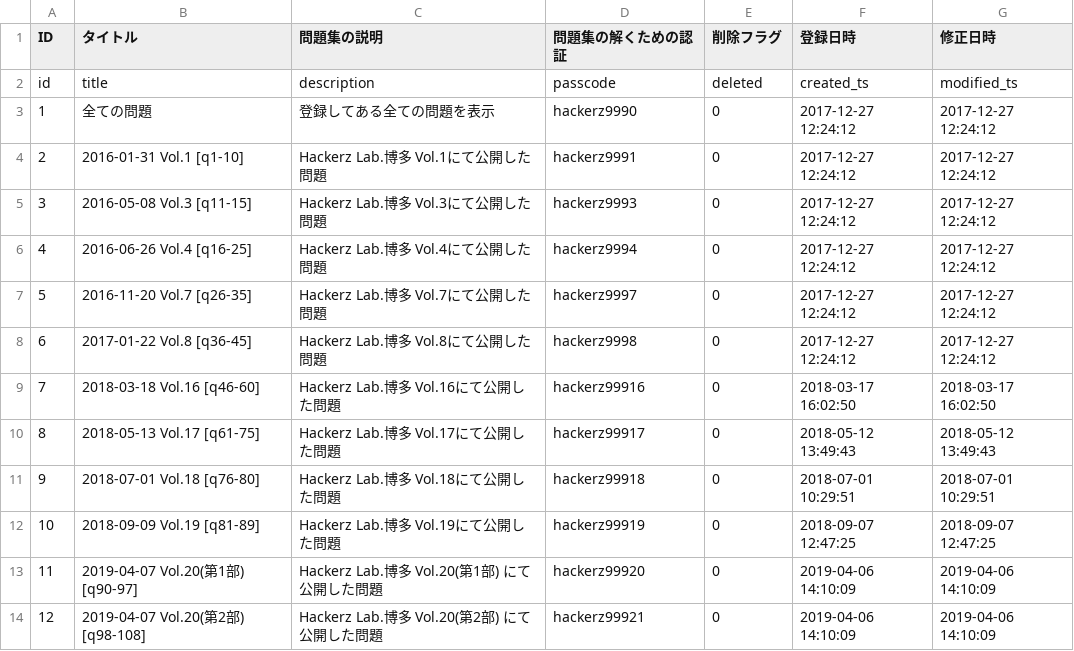
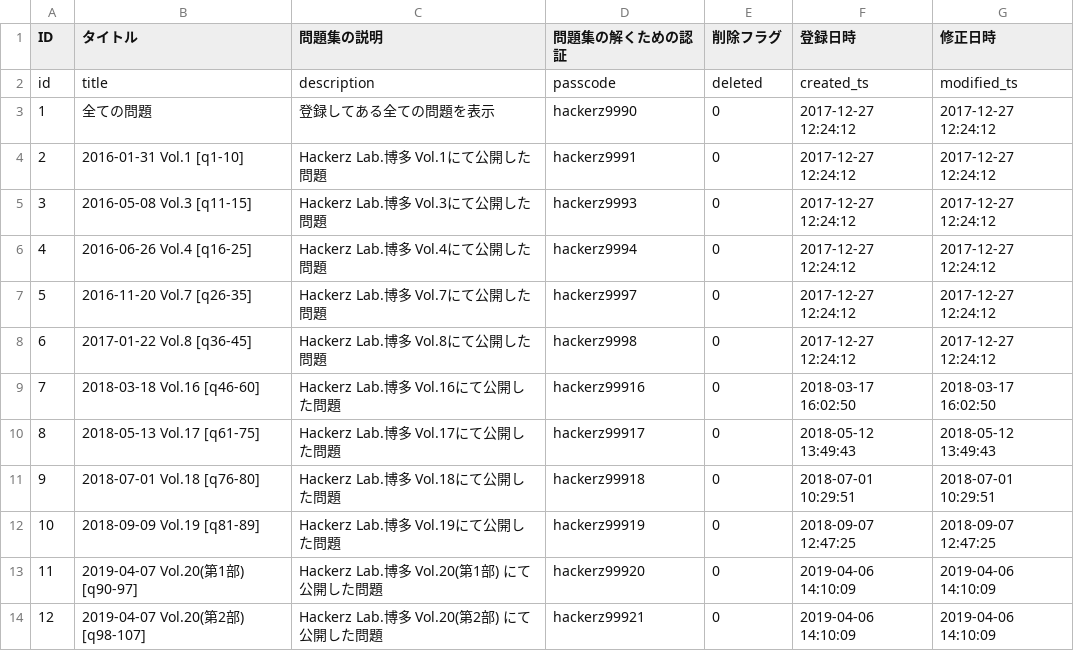
Before and after one commit to HackerzLab/training_hackerzlab, a CSV file: db/collected.csv, drawn as a sheet.

```diff
--- a/db/collected.csv
+++ b/db/collected.csv
@@ -13,2 +13,2 @@ id,title,description,passcode,deleted,created_ts,modified_ts
 11,2019-04-07 Vol.20(第1部) [q90-97],Hackerz Lab.博多 Vol.20(第1部) にて公開した問題,hackerz99920,0,2019-04-06 14:10:09,2019-04-06 14:10:09
-12,2019-04-07 Vol.20(第2部) [q98-108],Hackerz Lab.博多 Vol.20(第2部) にて公開した問題,hackerz99921,0,2019-04-06 14:10:09,2019-04-06 14:10:09
+12,2019-04-07 Vol.20(第2部) [q98-107],Hackerz Lab.博多 Vol.20(第2部) にて公開した問題,hackerz99921,0,2019-04-06 14:10:09,2019-04-06 14:10:09
```
Also changed, not shown: 1 other file.
